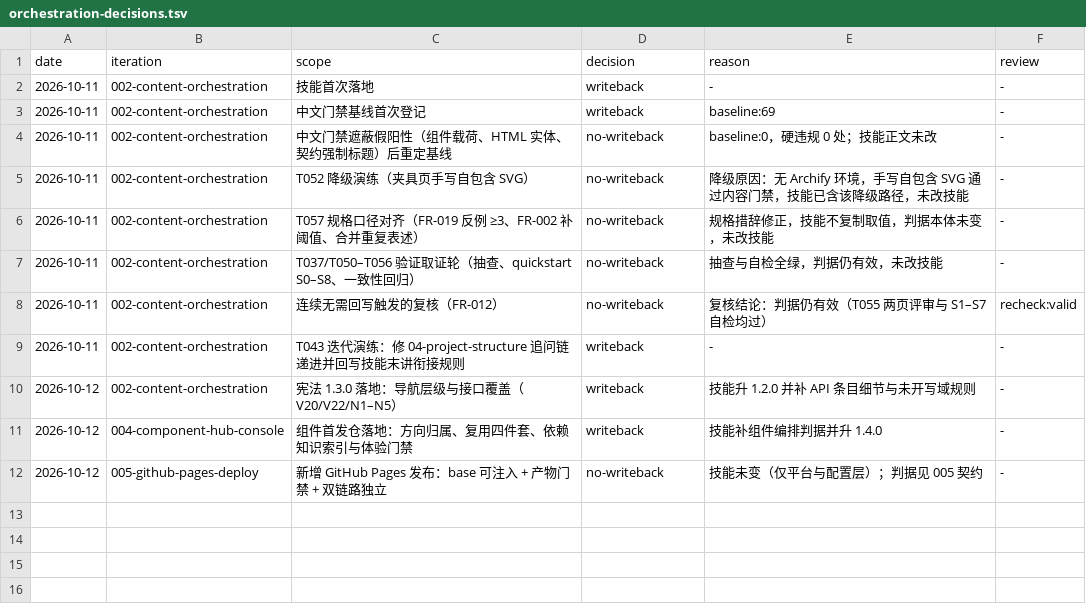
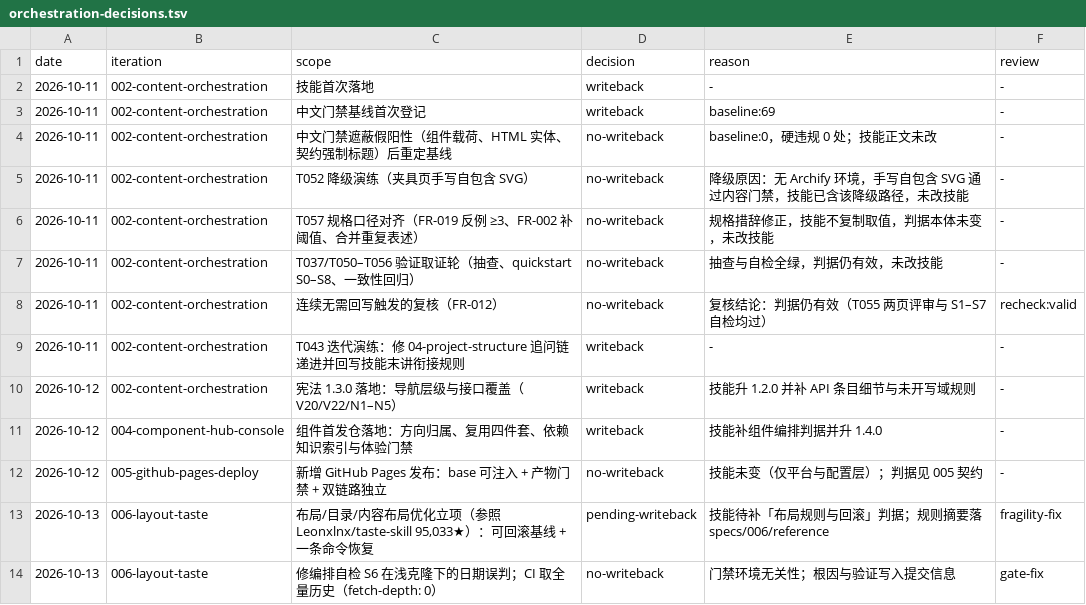
Before and after one commit to Lizi-blue/docs1, a TSV file: ledger/orchestration-decisions.tsv, drawn as a sheet.

Commit message:
chore(006): 台账记录布局优化立项与浅克隆门禁修复

```diff
--- a/ledger/orchestration-decisions.tsv
+++ b/ledger/orchestration-decisions.tsv
@@ -12 +12,3 @@ date	iteration	scope	decision	reason	review
 2026-10-12	005-github-pages-deploy	新增 GitHub Pages 发布：base 可注入 + 产物门禁 + 双链路独立	no-writeback	技能未变（仅平台与配置层）；判据见 005 契约	-
+2026-10-13	006-layout-taste	布局/目录/内容布局优化立项（参照 Leonxlnx/taste-skill 95,033★）：可回滚基线 + 一条命令恢复	pending-writeback	技能待补「布局规则与回滚」判据；规则摘要落 specs/006/reference	fragility-fix
+2026-10-13	006-layout-taste	修编排自检 S6 在浅克隆下的日期误判；CI 取全量历史（fetch-depth: 0）	no-writeback	门禁环境无关性；根因与验证写入提交信息	gate-fix
```
